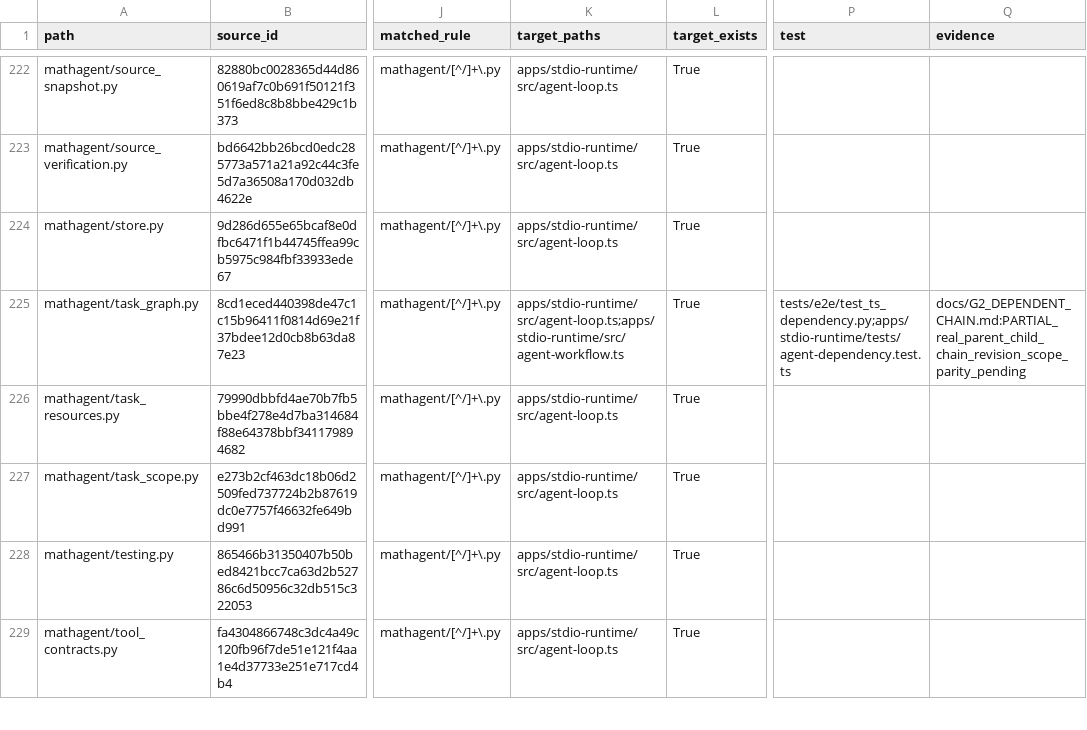
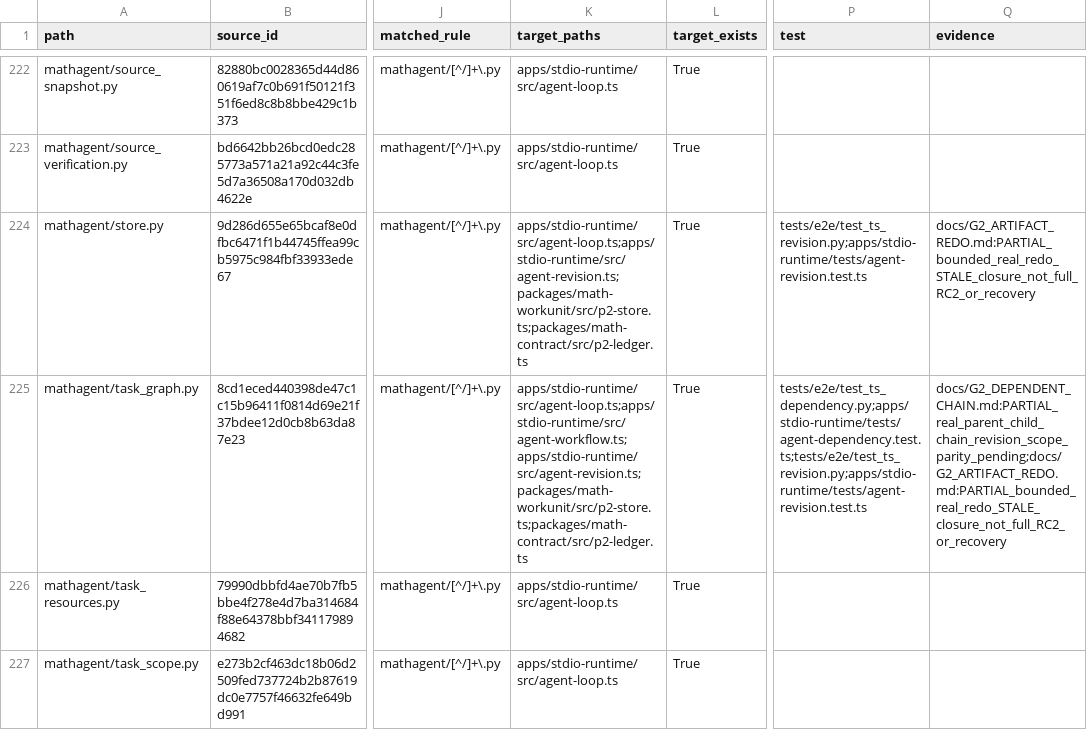
Before and after one commit to 3294682143-gif/astra-refactored, a CSV file: docs/MIGRATION_MATRIX.csv, drawn as a sheet; only a part is shown, gaps mark what is left out; the shorter side is filled out with more unchanged rows; the diff names each change by its address in the sheet, - before the commit and + after, or states it on an @@ line.

Commit message:
feat: execute bounded artifact redo with scoped stale propagation

```diff
--- a/docs/MIGRATION_MATRIX.csv
+++ b/docs/MIGRATION_MATRIX.csv
-K224 (target_paths): apps/stdio-runtime/src/agent-loop.ts
+K224 (target_paths): apps/stdio-runtime/src/agent-loop.ts;apps/stdio-runtime/src/agent-revision.ts;packages/math-workunit/src/p2-store.ts;packages/math-contract/src/p2-ledger.ts
-P224 (test): (empty)
+P224 (test): tests/e2e/test_ts_revision.py;apps/stdio-runtime/tests/agent-revision.test.ts
-Q224 (evidence): (empty)
+Q224 (evidence): docs/G2_ARTIFACT_REDO.md:PARTIAL_bounded_real_redo_STALE_closure_not_full_RC2_or_recovery
-K225 (target_paths): apps/stdio-runtime/src/agent-loop.ts;apps/stdio-runtime/src/agent-workflow.ts
+K225 (target_paths): apps/stdio-runtime/src/agent-loop.ts;apps/stdio-runtime/src/agent-workflow.ts;apps/stdio-runtime/src/agent-revision.ts;packages/math-workunit/src/p2-store.ts;packages/math-contract/src/p2-ledger.ts
-P225 (test): tests/e2e/test_ts_dependency.py;apps/stdio-runtime/tests/agent-dependency.test.ts
+P225 (test): tests/e2e/test_ts_dependency.py;apps/stdio-runtime/tests/agent-dependency.test.ts;tests/e2e/test_ts_revision.py;apps/stdio-runtime/tests/agent-revision.test.ts
-Q225 (evidence): docs/G2_DEPENDENT_CHAIN.md:PARTIAL_real_parent_child_chain_revision_scope_parity_pending
+Q225 (evidence): docs/G2_DEPENDENT_CHAIN.md:PARTIAL_real_parent_child_chain_revision_scope_parity_pending;docs/G2_ARTIFACT_REDO.md:PARTIAL_bounded_real_redo_STALE_closure_not_full_RC2_or_recovery
```
Also changed, not shown: 18 other files.
